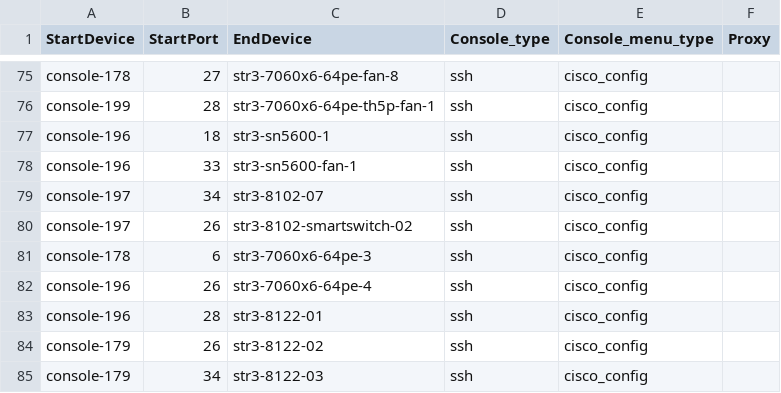
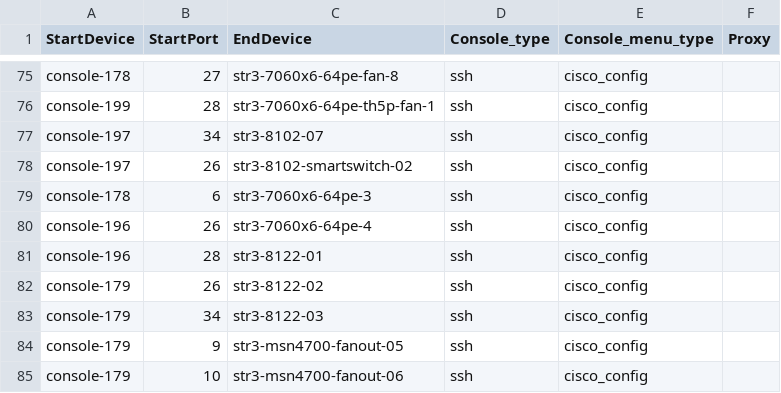
Before and after one commit to sonic-net/sonic-mgmt, a CSV file: ansible/files/sonic_str3_console_links.csv, drawn as a sheet; only a part is shown, gaps mark what is left out; the shorter side is filled out with more unchanged rows; the diff names each change by its address in the sheet, - before the commit and + after, or states it on an @@ line.

```diff
--- a/ansible/files/sonic_str3_console_links.csv
+++ b/ansible/files/sonic_str3_console_links.csv
-row 77: console-196 | 18 | str3-sn5600-1 | ssh | cisco_config
-row 78: console-196 | 33 | str3-sn5600-fan-1 | ssh | cisco_config
```
Also changed, not shown: ansible/files/sonic_str4_console_links.csv, ansible/files/sonic_str4_devices.csv, 5 other files.
